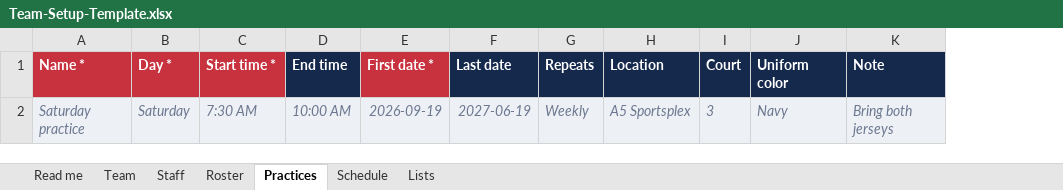
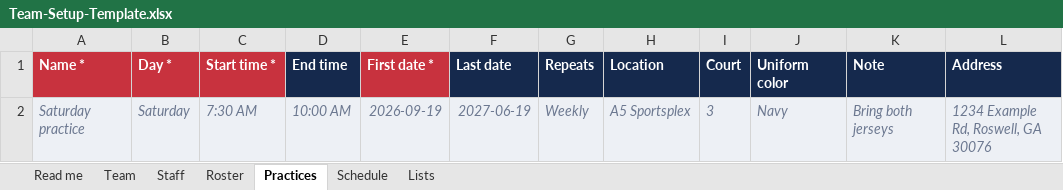
Before and after one commit to syeargin/TMA, an Excel workbook: web/public/templates/Team-Setup-Template.xlsx, sheet Practices, drawn as a sheet; values as stored, in another font and other column widths than the file's, no borders; the diff names each change by its address in the sheet, - before the commit and + after, or states it on an @@ line.

```diff
--- a/web/public/templates/Team-Setup-Template.xlsx (sheet Practices)
+++ b/web/public/templates/Team-Setup-Template.xlsx (sheet Practices)
+column L (Address), row 2: 1234 Example Rd, Roswell, GA 30076
```
Also changed, not shown: sheet Schedule, web/public/templates/Club-Setup-Template.xlsx, 31 other files.
